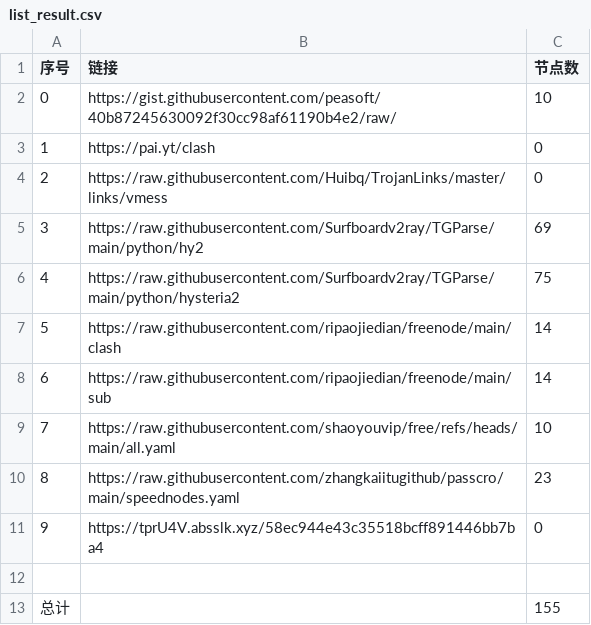
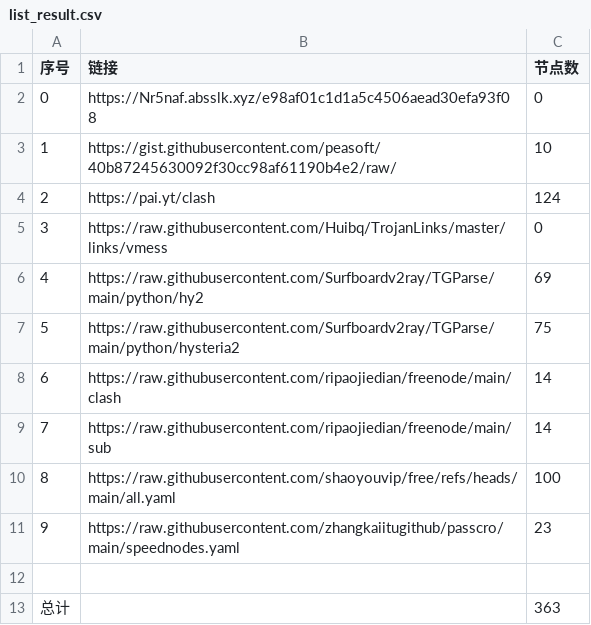
Before and after one commit to n3rddd/NoMoreWalls, a CSV file: list_result.csv, drawn as a sheet; removed rows and columns are numbered as before the commit, all else as after; the diff names each change by its address in the sheet, - before the commit and + after, or states it on an @@ line.

```diff
--- a/list_result.csv
+++ b/list_result.csv
+row 2: 0 | https://Nr5naf.absslk.xyz/e98af01c1d1a5c4506aead30efa93f08 | 0
@@ column A (序号) renumbered between rows 3 and 11 @@
-C4 (节点数): 0
+C4 (节点数): 124
-C10 (节点数): 10
+C10 (节点数): 100
-row 11: 9 | https://tprU4V.absslk.xyz/58ec944e43c35518bcff891446bb7ba4 | 0
-C13 (节点数): 155
+C13 (节点数): 363
```
Also changed, not shown: 29 other files.
